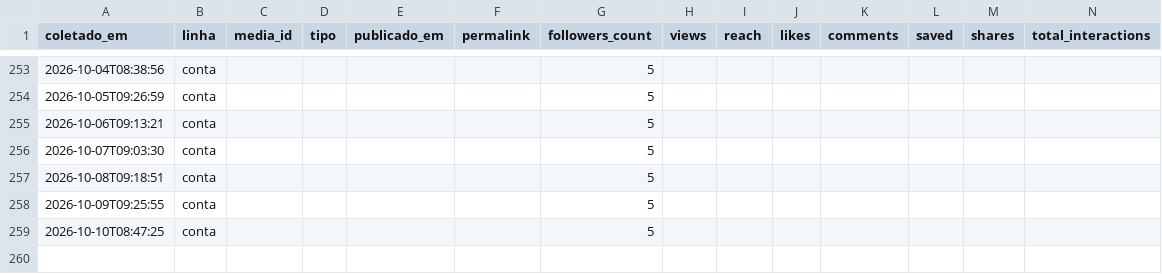
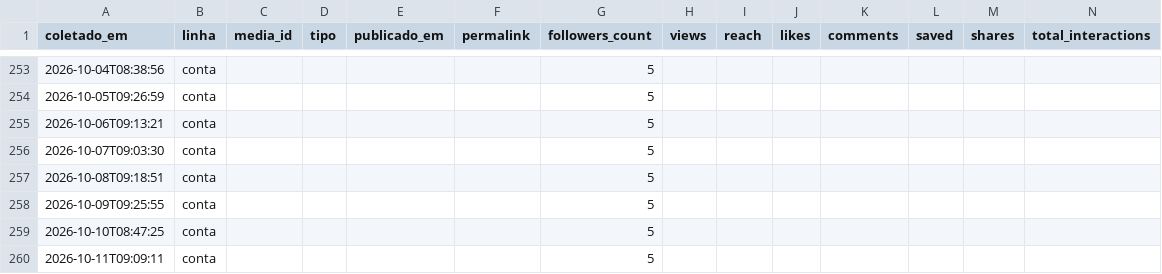
Before and after one commit to Hein-Rangel/astral-sem-do, a CSV file: automation/instagram/metricas.csv, drawn as a sheet; only a part is shown, gaps mark what is left out.

```diff
--- a/automation/instagram/metricas.csv
+++ b/automation/instagram/metricas.csv
@@ -259 +259,2 @@ coletado_em,linha,media_id,tipo,publicado_em,permalink,followers_count,views,rea
 2026-10-10T08:47:25,conta,,,,,5,,,,,,,
+2026-10-11T09:09:11,conta,,,,,5,,,,,,,
```
